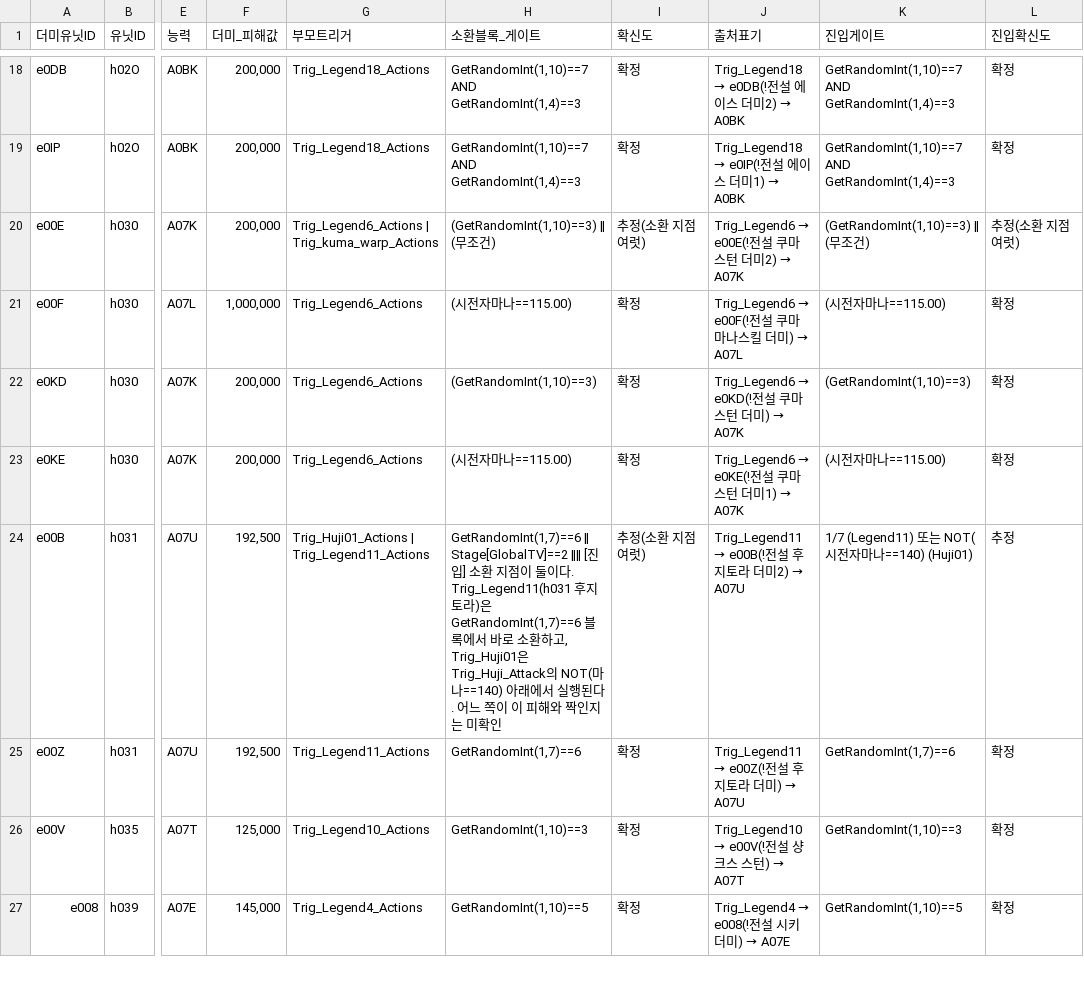
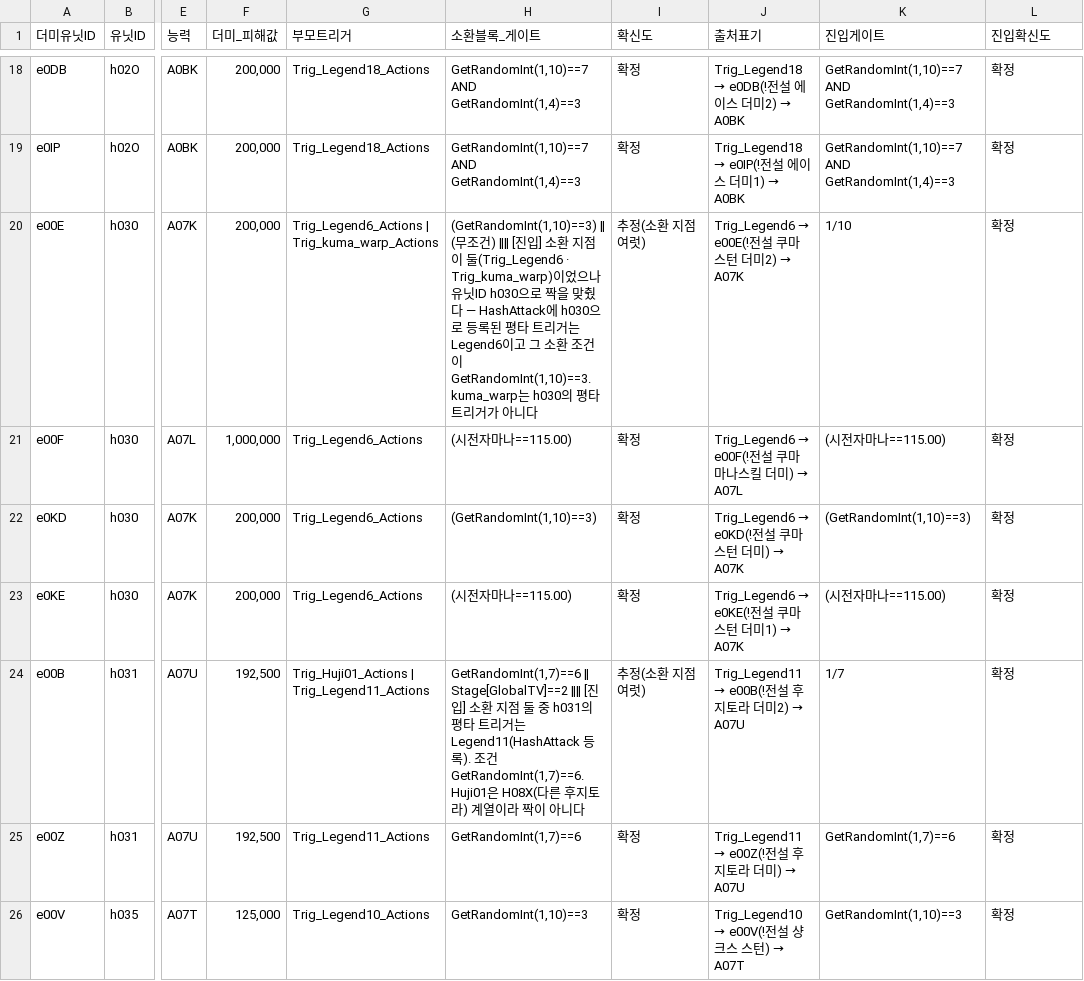
Before and after one commit to aabyess/GuilRandomDefense, a CSV file: Docs/reference/DUMMY_CHANNEL_GATES.csv, drawn as a sheet; only a part is shown, gaps mark what is left out; the shorter side is filled out with more unchanged rows; the diff covers the shown part only; the diff names each change by its address in the sheet, - before the commit and + after, or states it on an @@ line.

Commit message:
추정 5행 중 4행 확정 — 유닛ID로 짝을 맞추면 하나로 좁혀진다
같은 더미가 여러 자리에서 소환되는 건 여러 유닛이 같은 더미를 공유하기 때문이었다.
HashAttack 등록표(유닛ID → 평타 트리거)로 표의 유닛ID와 짝을 맞추면 하나로 떨어진다.

쿠마 e00E → Legend6 1/10 · 후지토라 e00B → Legend11 1/7 ·
레일리 e00J → Legend7 마나115 · 카이도 e0H5 → Kaido_Attack(stage4 분기는 미확인).
짝이 아닌 쪽은 다른 유닛 계열이었다 — Huji01은 H08X, LaillySkill3는 h049.

최종 확정 51 · 추정 1 · 불가 0.

방법론 19: 소환 지점이 여럿이면 「누가 소환하나」가 아니라
「이 행의 유닛은 누구인가」로 좁혀라. 질문을 잘못 던지고 있었다.

```diff
--- a/Docs/reference/DUMMY_CHANNEL_GATES.csv
+++ b/Docs/reference/DUMMY_CHANNEL_GATES.csv
-H20 (소환블록_게이트): …건)
+H20 (소환블록_게이트): …건) ‖‖ [진입] 소환 지점이 둘(Trig_Legend6 · Trig_kuma_warp)이었으나 유닛ID h030으로 짝을 맞췄다 — HashAttack에 h030으로 등록된 평타 트리거는 Legend6이고 그 소환 조건이 GetRandomInt(1,10)==3. kuma_warp는 h030의 평타 트리거가 아니다
-K20 (진입게이트): (GetRandomInt(1,10)==3) ‖ (무조건)
+K20 (진입게이트): 1/10
-L20 (진입확신도): 추정(소환 지점 여럿)
+L20 (진입확신도): 확정
-H24 (소환블록_게이트): …환 지점이 둘이다. Trig_Legend11(h031 후지토라)은 GetRandomInt(1,7)==6 블록에서 바로 소환하고, Trig_Huji01은 Trig_Huji_Attack의 NOT(마나==140) 아래에서 실행된다. 어느 쪽이 이 피해와 짝인지는 미확인
+H24 (소환블록_게이트): …환 지점 둘 중 h031의 평타 트리거는 Legend11(HashAttack 등록). 조건 GetRandomInt(1,7)==6. Huji01은 H08X(다른 후지토라) 계열이라 짝이 아니다
-K24 (진입게이트): 1/7 (Legend11) 또는 NOT(시전자마나==140) (Huji01)
+K24 (진입게이트): 1/7
-L24 (진입확신도): 추정
+L24 (진입확신도): 확정
```
Also changed, not shown: 5 edited cells elsewhere in this file, 1 other file.
